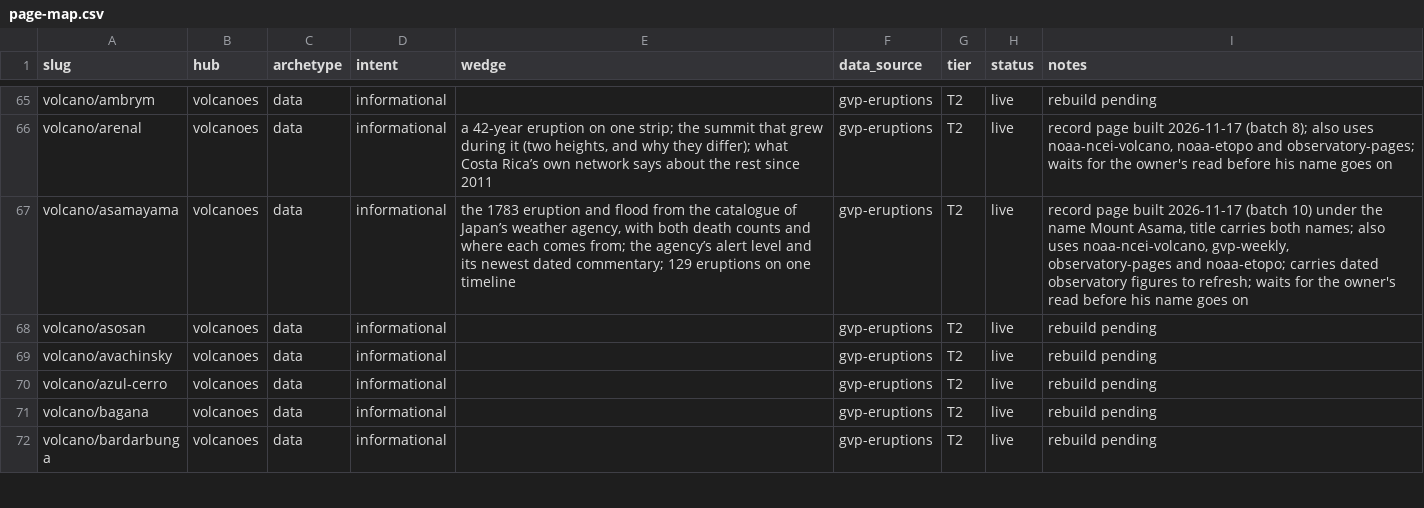
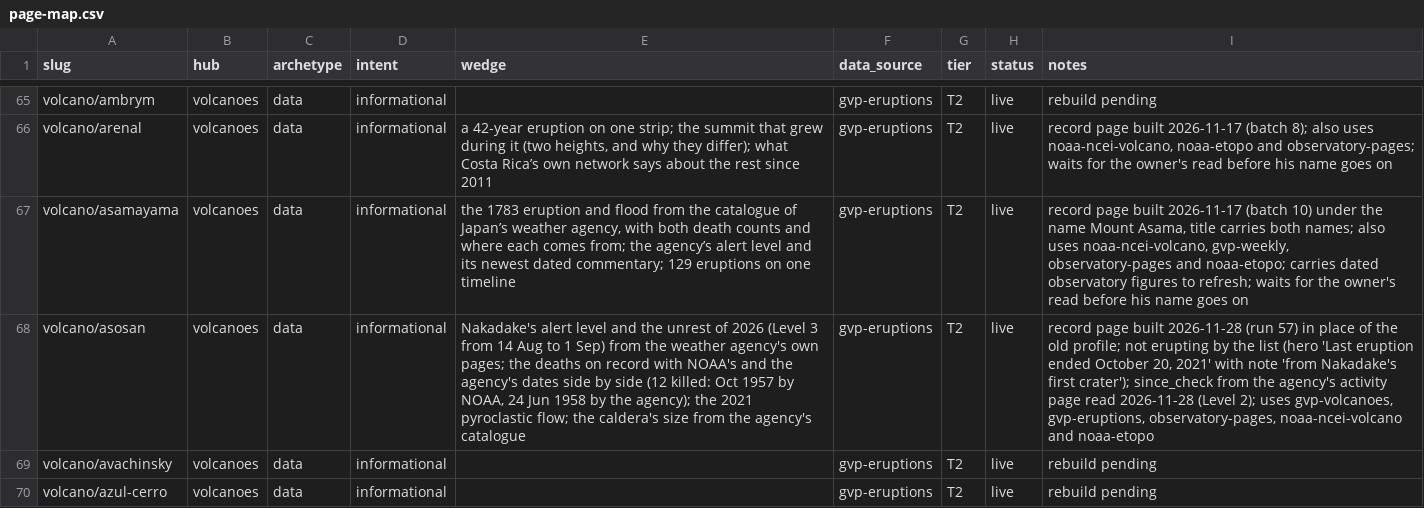
Before and after one commit to Mapstor/volcanoatlas, a CSV file: research/page-map.csv, drawn as a sheet; only a part is shown, gaps mark what is left out; the shorter side is filled out with more unchanged rows; the diff names each change by its address in the sheet, - before the commit and + after, or states it on an @@ line.

```diff
--- a/research/page-map.csv
+++ b/research/page-map.csv
-E68 (wedge): (empty)
+E68 (wedge): Nakadake's alert level and the unrest of 2026 (Level 3 from 14 Aug to 1 Sep) from the weather agency's own pages; the deaths on record with NOAA's and the agency's dates side by side (12 killed: Oct 1957 by NOAA, 24 Jun 1958 by the agency); the 2021 pyroclastic flow; the caldera's size from the agency's catalogue
-I68 (notes): rebuild pending
+I68 (notes): record page built 2026-11-28 (run 57) in place of the old profile; not erupting by the list (hero 'Last eruption ended October 20, 2021' with note 'from Nakadake's first crater'); since_check from the agency's activity page read 2026-11-28 (Level 2); uses gvp-volcanoes, gvp-eruptions, observatory-pages, noaa-ncei-volcano and noaa-etopo
```
Also changed, not shown: research/data-sources.csv, 3 other files.
